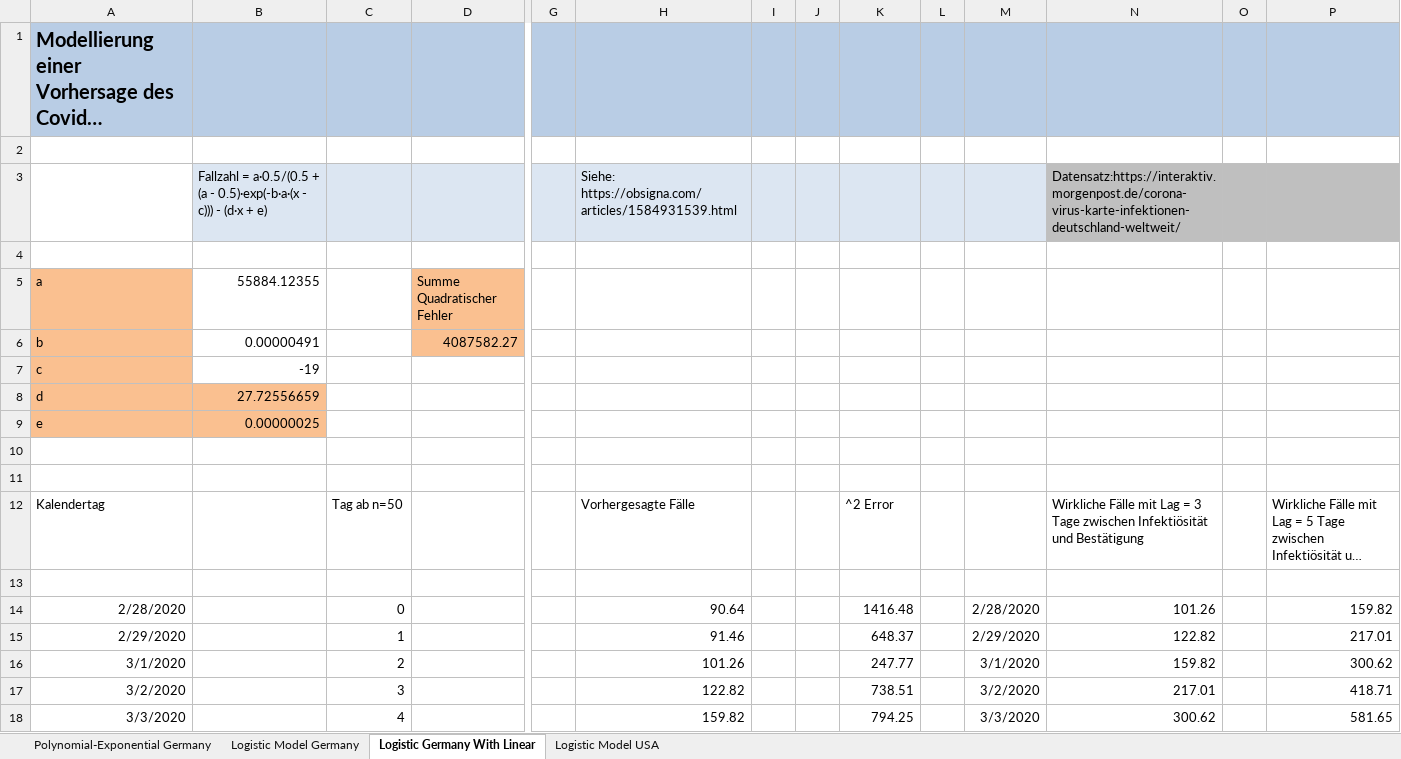
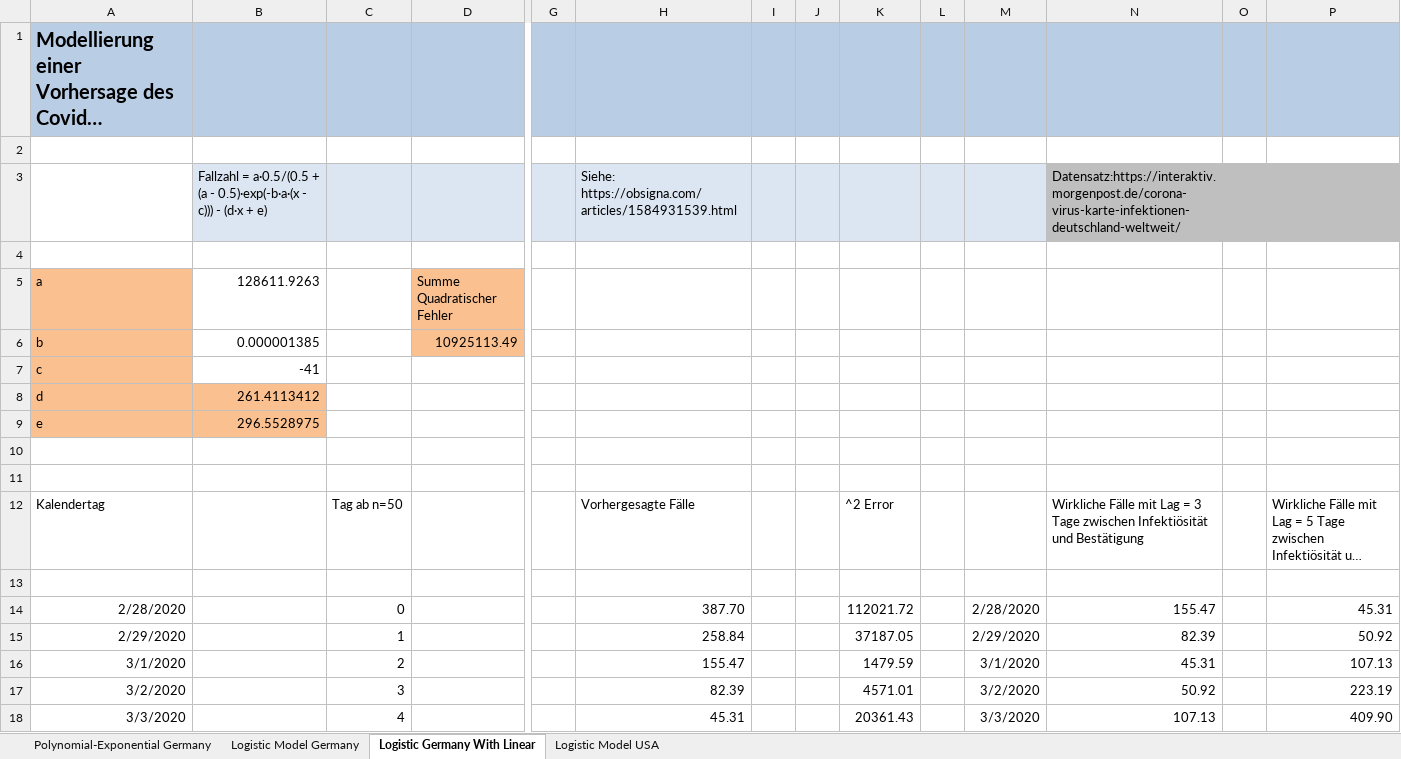
Before and after one commit to BenK-XOA/Covid19GermanyEstimates, an Excel workbook: Covid19_Germany_Estimates/Corona_Deutschland_Modellierung_08-03-2020.xlsx, sheet Logistic Germany With Linear, drawn as a sheet; only a part is shown, gaps mark what is left out; long unchanged cells end in …; values as stored, in another font and other column widths than the file's, no borders; charts and pictures not drawn; removed rows and columns are numbered as before the commit, all else as after; rows hold the shown columns only; the diff covers the shown part only; the diff names each change by its address in the sheet, - before the commit and + after, or states it on an @@ line.

```diff
--- a/Covid19_Germany_Estimates/Corona_Deutschland_Modellierung_08-03-2020.xlsx (sheet Logistic Germany With Linear)
+++ b/Covid19_Germany_Estimates/Corona_Deutschland_Modellierung_08-03-2020.xlsx (sheet Logistic Germany With Linear)
-B5: 55884.12355
+B5: 128611.9263
-row 6: b | 0.00000491 |  | 4087582.27
-row 7: c | -19
-row 8: d | 27.72556659
-row 9: e | 0.00000025
+row 6: b | 0.000001385 |  | 10925113.49
+row 7: c | -41
+row 8: d | 261.4113412
+row 9: e | 296.5528975
-H14: 90.64
+H14: 387.70
-K14: 1416.48
+K14: 112021.72
-N14: 101.26
+N14: 155.47
-P14: 159.82
+P14: 45.31
-H15: 91.46
+H15: 258.84
-K15: 648.37
+K15: 37187.05
-N15: 122.82
+N15: 82.39
-P15: 217.01
+P15: 50.92
-H16: 101.26
+H16: 155.47
-K16: 247.77
+K16: 1479.59
-N16: 159.82
+N16: 45.31
-P16: 300.62
+P16: 107.13
-H17: 122.82
+H17: 82.39
-K17: 738.51
+K17: 4571.01
-N17: 217.01
+N17: 50.92
-P17: 418.71
+P17: 223.19
-H18: 159.82
+H18: 45.31
-K18: 794.25
+K18: 20361.43
-N18: 300.62
+N18: 107.13
-P18: 581.65
+P18: 409.90
```
Also changed, not shown: 123 edited cells elsewhere in this sheet, sheet Polynomial-Exponential Germany, sheet Logistic Model Germany, charts or pictures, 1 other file.
